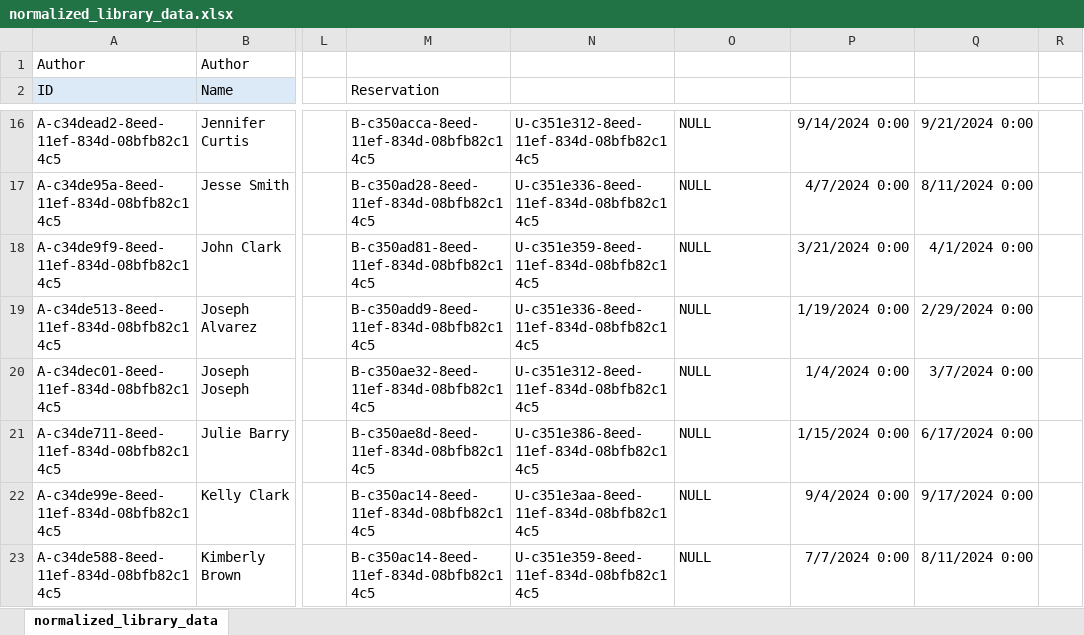
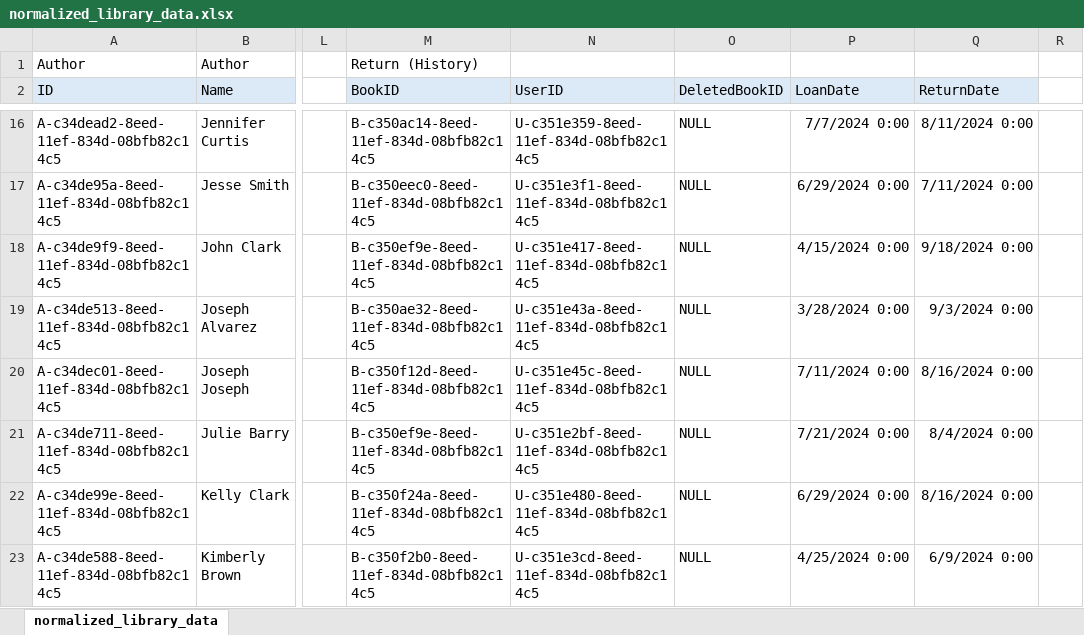
Before and after one commit to kengomatsuo/dbsigmarizz, an Excel workbook: data/normalized_library_data.xlsx, sheet normalized_library_data, drawn as a sheet; only a part is shown, gaps mark what is left out; values as stored, in another font and other column widths than the file's, no borders; the diff covers the shown part only; the diff names each change by its address in the sheet, - before the commit and + after, or states it on an @@ line.

```diff
--- a/data/normalized_library_data.xlsx (sheet normalized_library_data)
+++ b/data/normalized_library_data.xlsx (sheet normalized_library_data)
-M1 (BookID): (empty)
+M1 (BookID): Return (History)
-M2: Reservation
+M2: BookID
-M2:Q2 fill: none
+M2:Q2 fill: #DCEAF7
-N2: (empty)
+N2: UserID
-O2: (empty)
+O2: DeletedBookID
-P2: (empty)
+P2: LoanDate
-Q2: (empty)
+Q2: ReturnDate
-M16 (BookID): B-c350acca-8eed-11ef-834d-08bfb82c14c5
+M16 (BookID): B-c350ac14-8eed-11ef-834d-08bfb82c14c5
-N16 (UserID): U-c351e312-8eed-11ef-834d-08bfb82c14c5
+N16 (UserID): U-c351e359-8eed-11ef-834d-08bfb82c14c5
-P16 (LoanDate): 9/14/2024 0:00
+P16 (LoanDate): 7/7/2024 0:00
-Q16 (ReturnDate): 9/21/2024 0:00
+Q16 (ReturnDate): 8/11/2024 0:00
-M17 (BookID): B-c350ad28-8eed-11ef-834d-08bfb82c14c5
+M17 (BookID): B-c350eec0-8eed-11ef-834d-08bfb82c14c5
-N17 (UserID): U-c351e336-8eed-11ef-834d-08bfb82c14c5
+N17 (UserID): U-c351e3f1-8eed-11ef-834d-08bfb82c14c5
-P17 (LoanDate): 4/7/2024 0:00
+P17 (LoanDate): 6/29/2024 0:00
-Q17 (ReturnDate): 8/11/2024 0:00
+Q17 (ReturnDate): 7/11/2024 0:00
-M18 (BookID): B-c350ad81-8eed-11ef-834d-08bfb82c14c5
+M18 (BookID): B-c350ef9e-8eed-11ef-834d-08bfb82c14c5
-N18 (UserID): U-c351e359-8eed-11ef-834d-08bfb82c14c5
+N18 (UserID): U-c351e417-8eed-11ef-834d-08bfb82c14c5
-P18 (LoanDate): 3/21/2024 0:00
+P18 (LoanDate): 4/15/2024 0:00
-Q18 (ReturnDate): 4/1/2024 0:00
+Q18 (ReturnDate): 9/18/2024 0:00
-M19 (BookID): B-c350add9-8eed-11ef-834d-08bfb82c14c5
+M19 (BookID): B-c350ae32-8eed-11ef-834d-08bfb82c14c5
-N19 (UserID): U-c351e336-8eed-11ef-834d-08bfb82c14c5
+N19 (UserID): U-c351e43a-8eed-11ef-834d-08bfb82c14c5
-P19 (LoanDate): 1/19/2024 0:00
+P19 (LoanDate): 3/28/2024 0:00
-Q19 (ReturnDate): 2/29/2024 0:00
+Q19 (ReturnDate): 9/3/2024 0:00
-M20 (BookID): B-c350ae32-8eed-11ef-834d-08bfb82c14c5
+M20 (BookID): B-c350f12d-8eed-11ef-834d-08bfb82c14c5
-N20 (UserID): U-c351e312-8eed-11ef-834d-08bfb82c14c5
+N20 (UserID): U-c351e45c-8eed-11ef-834d-08bfb82c14c5
-P20 (LoanDate): 1/4/2024 0:00
+P20 (LoanDate): 7/11/2024 0:00
-Q20 (ReturnDate): 3/7/2024 0:00
+Q20 (ReturnDate): 8/16/2024 0:00
-M21 (BookID): B-c350ae8d-8eed-11ef-834d-08bfb82c14c5
+M21 (BookID): B-c350ef9e-8eed-11ef-834d-08bfb82c14c5
-N21 (UserID): U-c351e386-8eed-11ef-834d-08bfb82c14c5
+N21 (UserID): U-c351e2bf-8eed-11ef-834d-08bfb82c14c5
-P21 (LoanDate): 1/15/2024 0:00
+P21 (LoanDate): 7/21/2024 0:00
-Q21 (ReturnDate): 6/17/2024 0:00
+Q21 (ReturnDate): 8/4/2024 0:00
-M22 (BookID): B-c350ac14-8eed-11ef-834d-08bfb82c14c5
+M22 (BookID): B-c350f24a-8eed-11ef-834d-08bfb82c14c5
-N22 (UserID): U-c351e3aa-8eed-11ef-834d-08bfb82c14c5
+N22 (UserID): U-c351e480-8eed-11ef-834d-08bfb82c14c5
-P22 (LoanDate): 9/4/2024 0:00
+P22 (LoanDate): 6/29/2024 0:00
-Q22 (ReturnDate): 9/17/2024 0:00
+Q22 (ReturnDate): 8/16/2024 0:00
-M23 (BookID): B-c350ac14-8eed-11ef-834d-08bfb82c14c5
+M23 (BookID): B-c350f2b0-8eed-11ef-834d-08bfb82c14c5
-N23 (UserID): U-c351e359-8eed-11ef-834d-08bfb82c14c5
+N23 (UserID): U-c351e3cd-8eed-11ef-834d-08bfb82c14c5
-P23 (LoanDate): 7/7/2024 0:00
+P23 (LoanDate): 4/25/2024 0:00
-Q23 (ReturnDate): 8/11/2024 0:00
+Q23 (ReturnDate): 6/9/2024 0:00
```
Also changed, not shown: 7 removed rows, 151 edited cells and cell formats elsewhere in this sheet, 2 other files.
